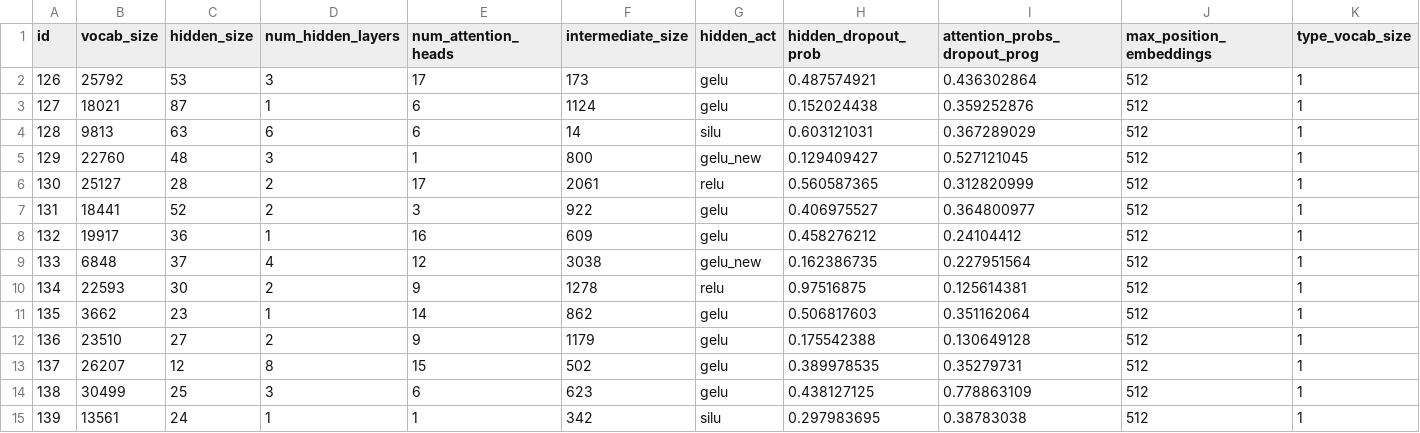
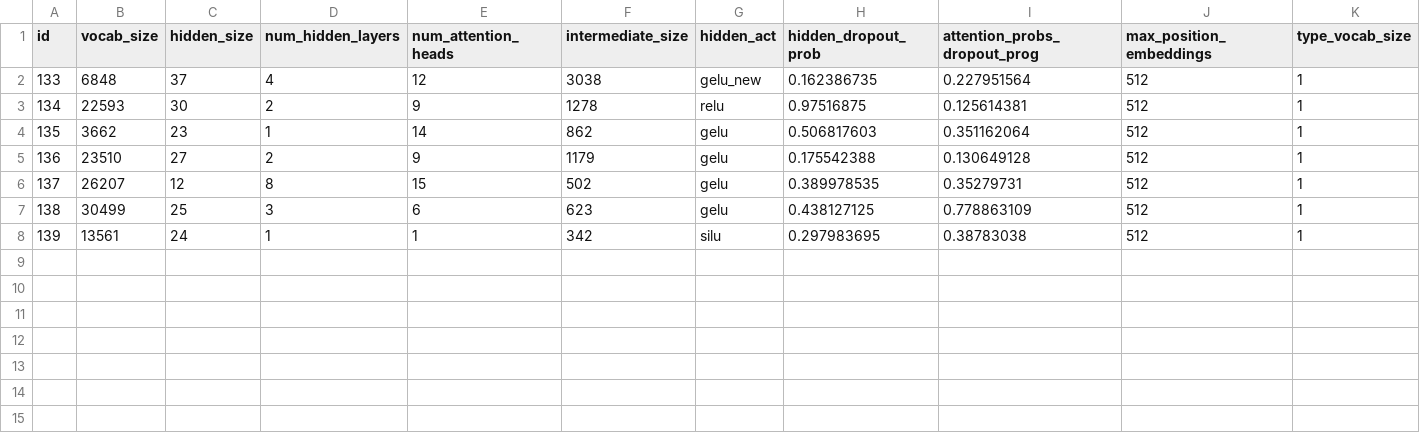
Before and after one commit to StrombergNLP/Low-Carbon-NLP, a CSV file: data/params10.csv, drawn as a sheet; only a part is shown; rows hold the shown columns only; the diff names each change by its address in the sheet, - before the commit and + after, or states it on an @@ line.

Commit message:
params 10 and 11

```diff
--- a/data/params10.csv
+++ b/data/params10.csv
-row 2: 126 | 25792 | 53 | 3 | 17 | 173 | gelu | 0.487574921 | 0.436302864 | 512 | 1
-row 3: 127 | 18021 | 87 | 1 | 6 | 1124 | gelu | 0.152024438 | 0.359252876 | 512 | 1
-row 4: 128 | 9813 | 63 | 6 | 6 | 14 | silu | 0.603121031 | 0.367289029 | 512 | 1
-row 5: 129 | 22760 | 48 | 3 | 1 | 800 | gelu_new | 0.129409427 | 0.527121045 | 512 | 1
-row 6: 130 | 25127 | 28 | 2 | 17 | 2061 | relu | 0.560587365 | 0.312820999 | 512 | 1
-row 7: 131 | 18441 | 52 | 2 | 3 | 922 | gelu | 0.406975527 | 0.364800977 | 512 | 1
-row 8: 132 | 19917 | 36 | 1 | 16 | 609 | gelu | 0.458276212 | 0.24104412 | 512 | 1
```
Also changed, not shown: data/params11.csv.
